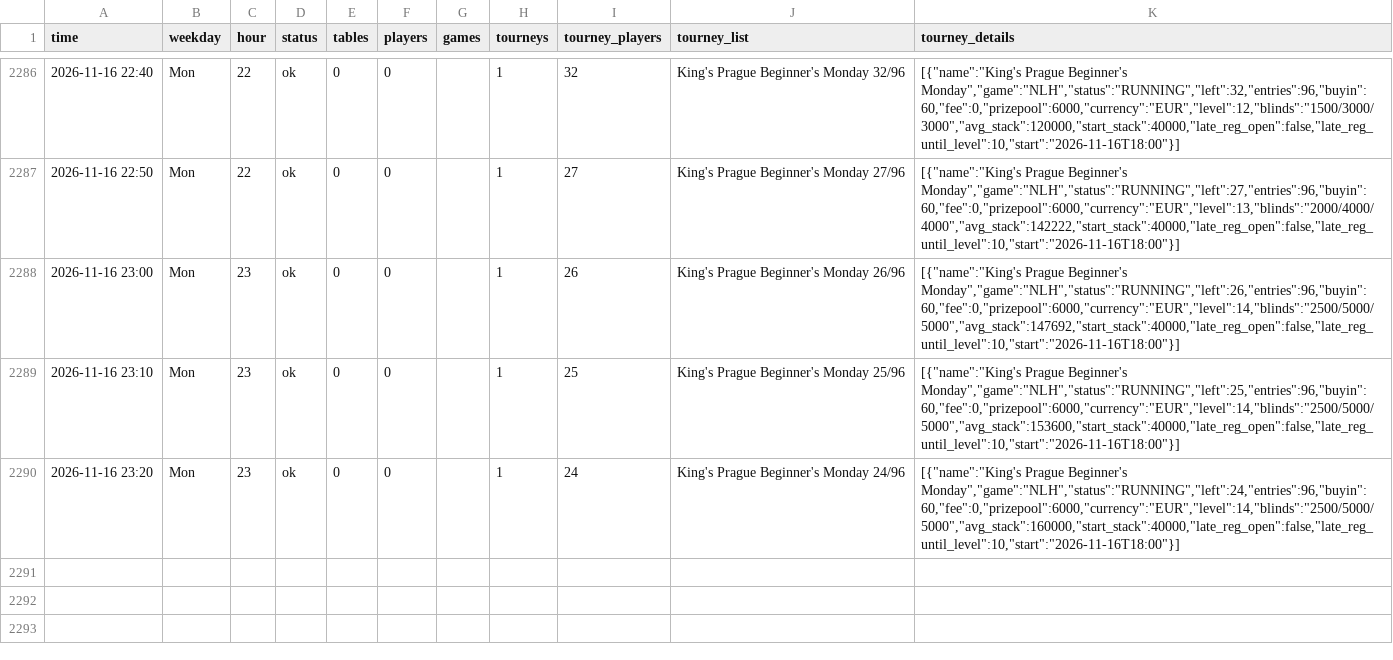
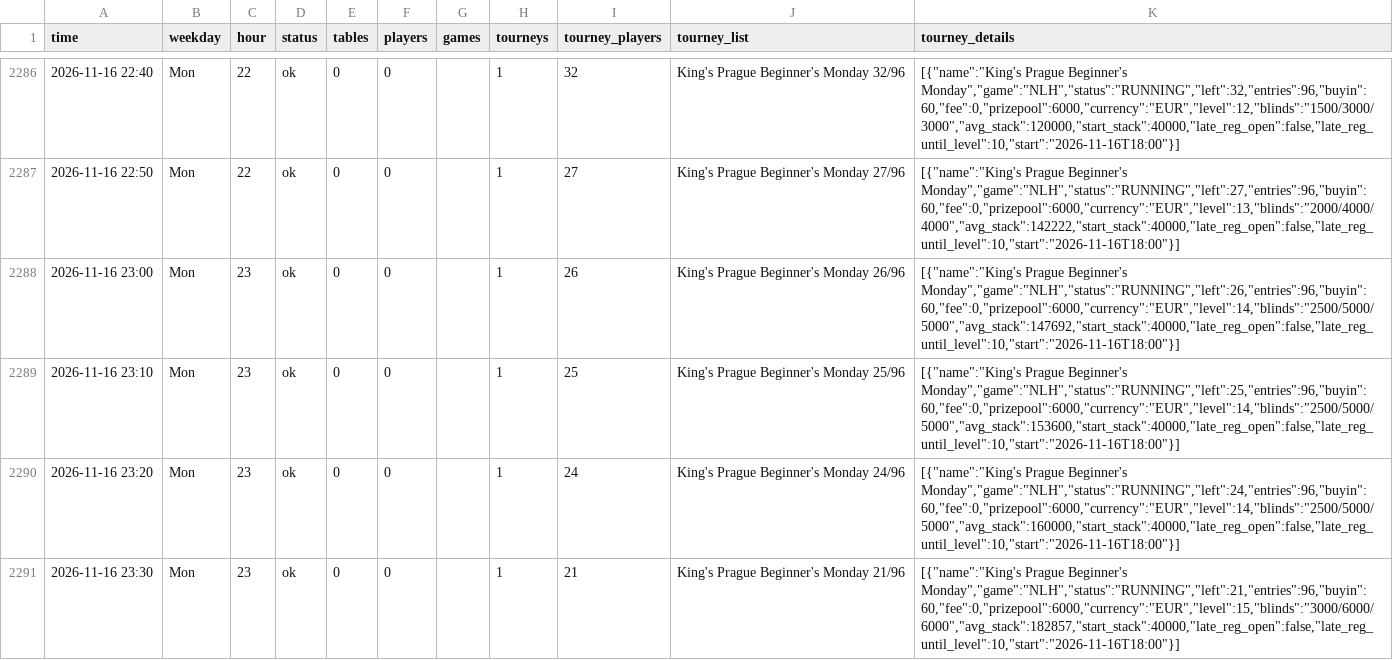
Before and after one commit to legendtoss/kings-tracker, a CSV file: data/kings-prague/2026-11.csv, drawn as a sheet; only a part is shown, gaps mark what is left out.

```diff
--- a/data/kings-prague/2026-11.csv
+++ b/data/kings-prague/2026-11.csv
@@ -2290 +2290,2 @@
 2026-11-16 23:20,Mon,23,ok,0,0,,1,24,King's Prague Beginner's Monday 24/96,"[{""name"":""King's Prague Beginner's Monday"",""game"":""NLH"",""status"":""RUNNING"",""left"":24,""entries"":96,""buyin"":60,""fee"":0,""prizepool"":6000,""currency"":""EUR"",""level"":14,""blinds"":""2500/5000/5000"",""avg_stack"":160000,""start_stack"":40000,""late_reg_open"":false,""late_reg_until_level"":10,""start"":""2026-11-16T18:00""}]"
+2026-11-16 23:30,Mon,23,ok,0,0,,1,21,King's Prague Beginner's Monday 21/96,"[{""name"":""King's Prague Beginner's Monday"",""game"":""NLH"",""status"":""RUNNING"",""left"":21,""entries"":96,""buyin"":60,""fee"":0,""prizepool"":6000,""currency"":""EUR"",""level"":15,""blinds"":""3000/6000/6000"",""avg_stack"":182857,""start_stack"":40000,""late_reg_open"":false,""late_reg_until_level"":10,""start"":""2026-11-16T18:00""}]"
```
Also changed, not shown: data/2026-11.csv, data/cardcasino/2026-11.csv, 14 other files.
